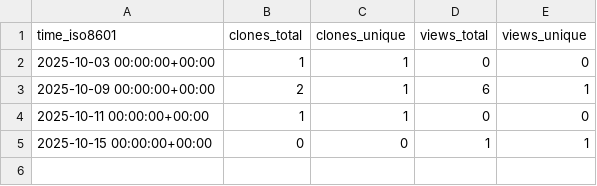
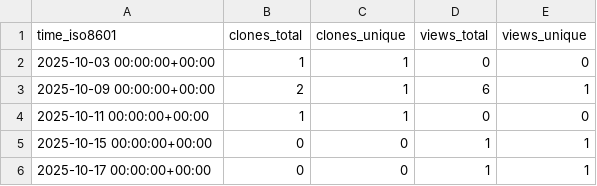
Before and after one commit to Jules-Kong/action-repo-stat-record, a CSV file: Jules-Kong/OpenCL-CTS-guide/ghrs-data/views_clones_aggregate.csv, drawn as a sheet; the diff names each change by its address in the sheet, - before the commit and + after, or states it on an @@ line.

```diff
--- a/Jules-Kong/OpenCL-CTS-guide/ghrs-data/views_clones_aggregate.csv
+++ b/Jules-Kong/OpenCL-CTS-guide/ghrs-data/views_clones_aggregate.csv
+row 6: 2025-10-17 00:00:00+00:00 | 0 | 0 | 1 | 1
```
Also changed, not shown: 1 other file.
